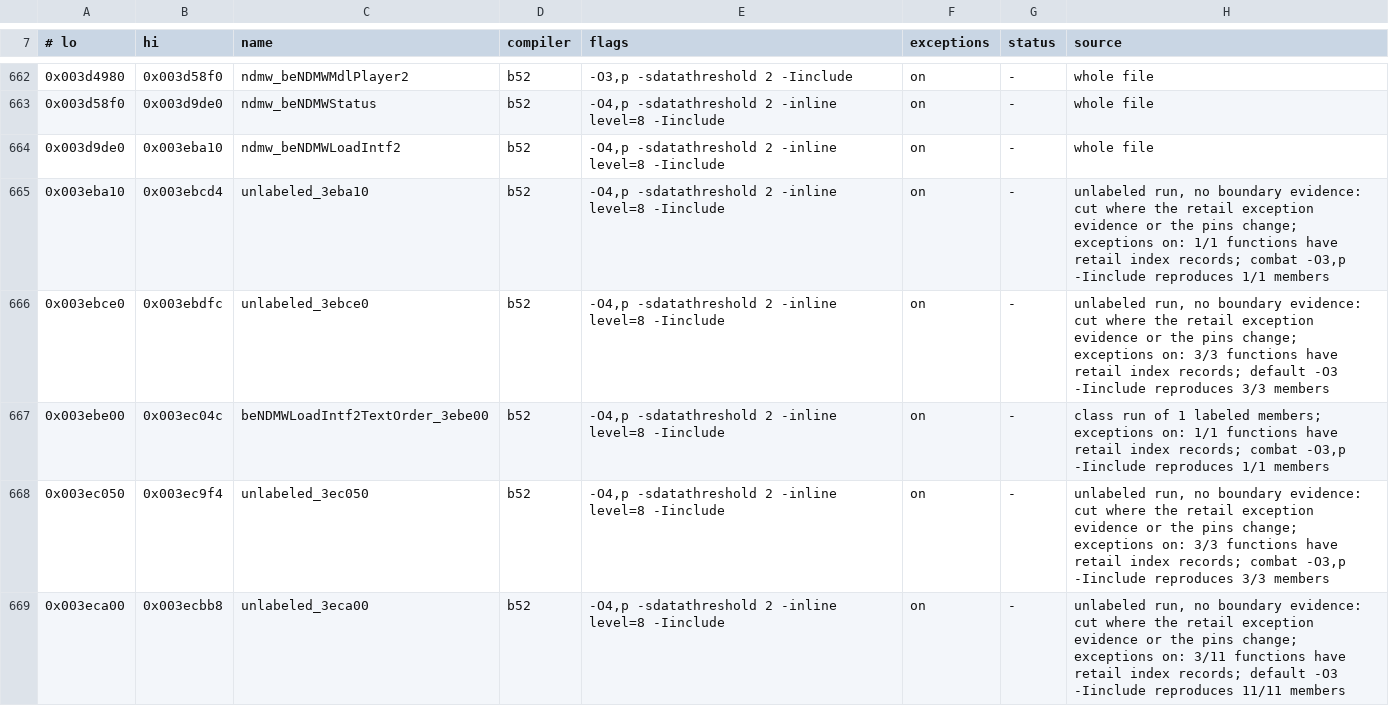
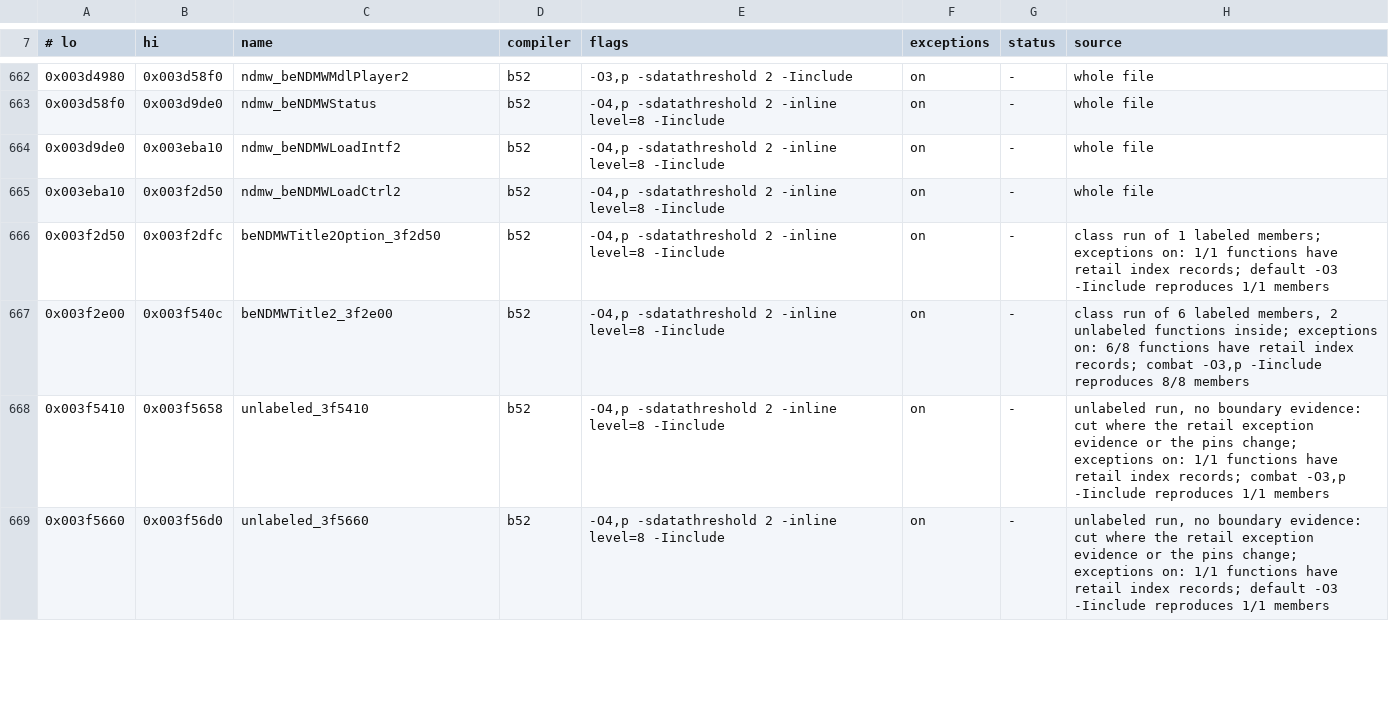
Before and after one commit to crashbashash/DW4_Decomp, a TSV file: config/SLUS-20836/units.tsv, drawn as a sheet; only a part is shown, gaps mark what is left out; the shorter side is filled out with more unchanged rows; the diff covers the shown part only.

```diff
--- a/config/SLUS-20836/units.tsv
+++ b/config/SLUS-20836/units.tsv
@@ -664,6 +664,2 @@
 0x003d9de0	0x003eba10	ndmw_beNDMWLoadIntf2	b52	-O4,p -sdatathreshold 2 -inline level=8 -Iinclude	on	-	whole file
-0x003eba10	0x003ebcd4	unlabeled_3eba10	b52	-O4,p -sdatathreshold 2 -inline level=8 -Iinclude	on	-	unlabeled run, no boundary evidence: cut where the retail exception evidence or the pins change; exceptions on: 1/1 functions have retail index records; combat -O3,p -Iinclude reproduces 1/1 members
-0x003ebce0	0x003ebdfc	unlabeled_3ebce0	b52	-O4,p -sdatathreshold 2 -inline level=8 -Iinclude	on	-	unlabeled run, no boundary evidence: cut where the retail exception evidence or the pins change; exceptions on: 3/3 functions have retail index records; default -O3 -Iinclude reproduces 3/3 members
-0x003ebe00	0x003ec04c	beNDMWLoadIntf2TextOrder_3ebe00	b52	-O4,p -sdatathreshold 2 -inline level=8 -Iinclude	on	-	class run of 1 labeled members; exceptions on: 1/1 functions have retail index records; combat -O3,p -Iinclude reproduces 1/1 members
-0x003ec050	0x003ec9f4	unlabeled_3ec050	b52	-O4,p -sdatathreshold 2 -inline level=8 -Iinclude	on	-	unlabeled run, no boundary evidence: cut where the retail exception evidence or the pins change; exceptions on: 3/3 functions have retail index records; combat -O3,p -Iinclude reproduces 3/3 members
-0x003eca00	0x003ecbb8	unlabeled_3eca00	b52	-O4,p -sdatathreshold 2 -inline level=8 -Iinclude	on	-	unlabeled run, no boundary evidence: cut where the retail exception evidence or the pins change; exceptions on: 3/11 functions have retail index records; default -O3 -Iinclude reproduces 11/11 members
+0x003eba10	0x003f2d50	ndmw_beNDMWLoadCtrl2	b52	-O4,p -sdatathreshold 2 -inline level=8 -Iinclude	on	-	whole file
```
Also changed, not shown: 14 removed rows elsewhere in this file, 50 other files.
